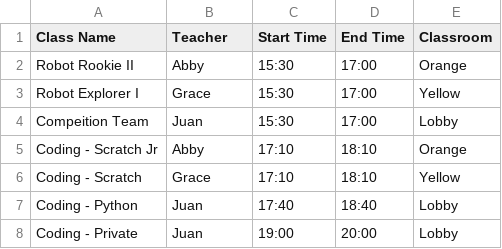
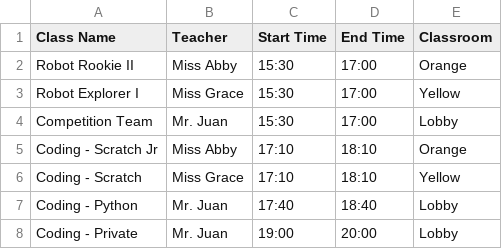
Before and after one commit to JuMo96/MagikidMenu, a CSV file: tuesday.csv, drawn as a sheet.

```diff
--- a/tuesday.csv
+++ b/tuesday.csv
@@ -1,8 +1,8 @@
 Class Name,Teacher,Start Time,End Time,Classroom
-Robot Rookie II,Abby,15:30,17:00,Orange
-Robot Explorer I,Grace,15:30,17:00,Yellow
-Compeition Team,Juan,15:30,17:00,Lobby
-Coding - Scratch Jr,Abby,17:10,18:10,Orange
-Coding - Scratch,Grace,17:10,18:10,Yellow
-Coding - Python,Juan,17:40,18:40,Lobby
-Coding - Private,Juan,19:00,20:00,Lobby
+Robot Rookie II,Miss Abby,15:30,17:00,Orange
+Robot Explorer I,Miss Grace,15:30,17:00,Yellow
+Competition Team,Mr. Juan,15:30,17:00,Lobby
+Coding - Scratch Jr,Miss Abby,17:10,18:10,Orange
+Coding - Scratch,Miss Grace,17:10,18:10,Yellow
+Coding - Python,Mr. Juan,17:40,18:40,Lobby
+Coding - Private,Mr. Juan,19:00,20:00,Lobby
```
Also changed, not shown: 2 other files.
